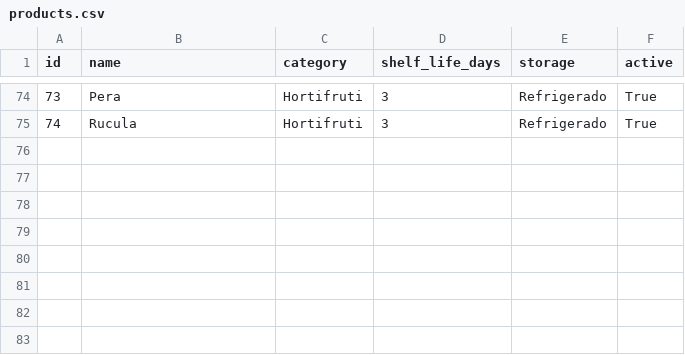
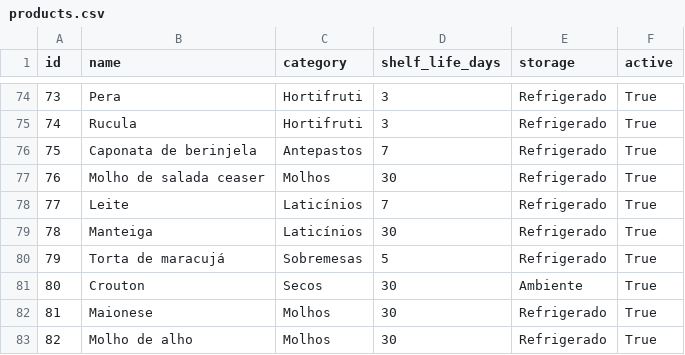
Before and after one commit to fgiordanelli/validades, a CSV file: products.csv, drawn as a sheet; only a part is shown, gaps mark what is left out; the diff names each change by its address in the sheet, - before the commit and + after, or states it on an @@ line.

Commit message:
Update products.csv

```diff
--- a/products.csv
+++ b/products.csv
+row 76: 75 | Caponata de berinjela | Antepastos | 7 | Refrigerado | True
+row 77: 76 | Molho de salada ceaser | Molhos | 30 | Refrigerado | True
+row 78: 77 | Leite | Laticínios | 7 | Refrigerado | True
+row 79: 78 | Manteiga | Laticínios | 30 | Refrigerado | True
+row 80: 79 | Torta de maracujá | Sobremesas | 5 | Refrigerado | True
+row 81: 80 | Crouton | Secos | 30 | Ambiente | True
+row 82: 81 | Maionese | Molhos | 30 | Refrigerado | True
+row 83: 82 | Molho de alho | Molhos | 30 | Refrigerado | True
```
